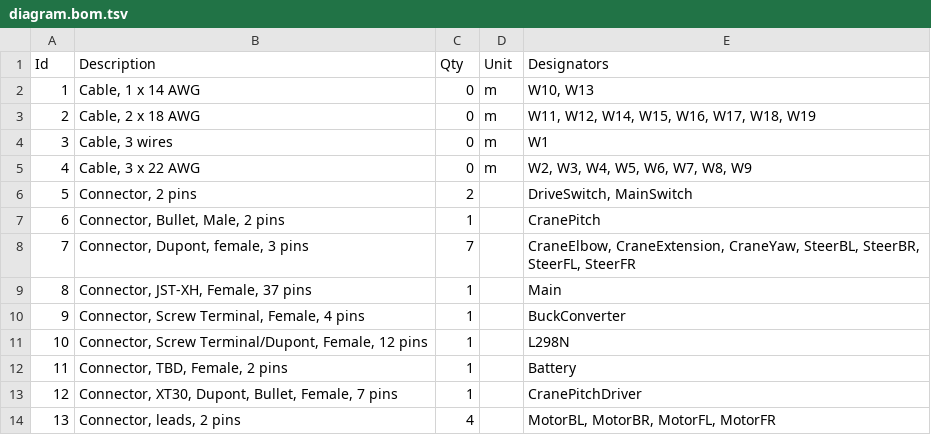
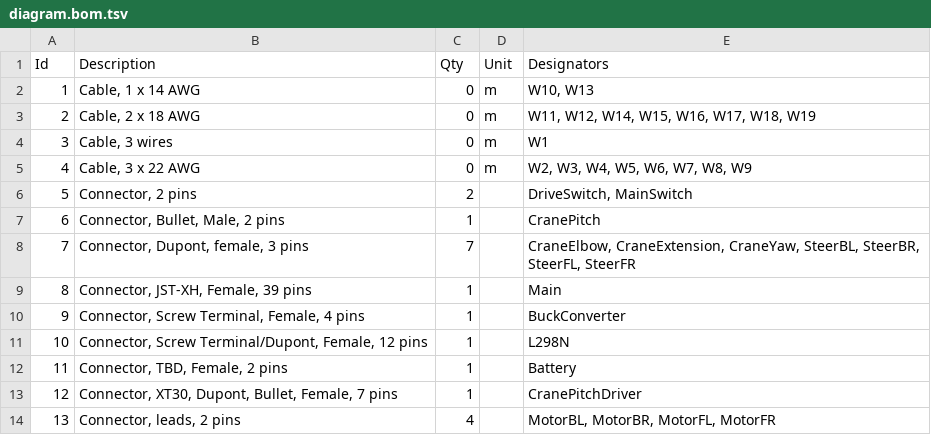
Before and after one commit to dossjf/2025-RASC-AL-Lunar-Rover-Team-, a TSV file: 1-5 scale model/Electronics/Wiring Diagram/diagram.bom.tsv, drawn as a sheet.

```diff
--- a/1-5 scale model/Electronics/Wiring Diagram/diagram.bom.tsv
+++ b/1-5 scale model/Electronics/Wiring Diagram/diagram.bom.tsv
@@ -8,3 +8,3 @@ Id	Description	Qty	Unit	Designators
 7	Connector, Dupont, female, 3 pins	7		CraneElbow, CraneExtension, CraneYaw, SteerBL, SteerBR, SteerFL, SteerFR
-8	Connector, JST-XH, Female, 37 pins	1		Main
+8	Connector, JST-XH, Female, 39 pins	1		Main
 9	Connector, Screw Terminal, Female, 4 pins	1		BuckConverter
```
Also changed, not shown: 11 other files.
